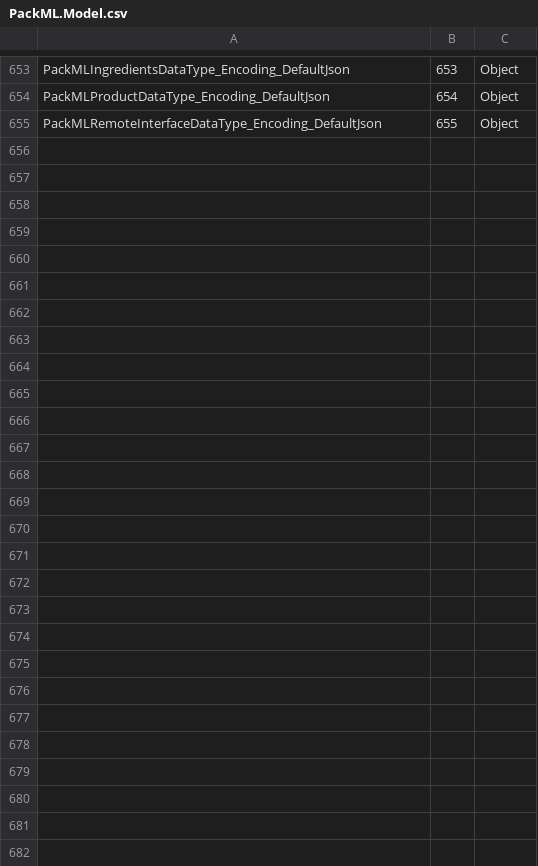
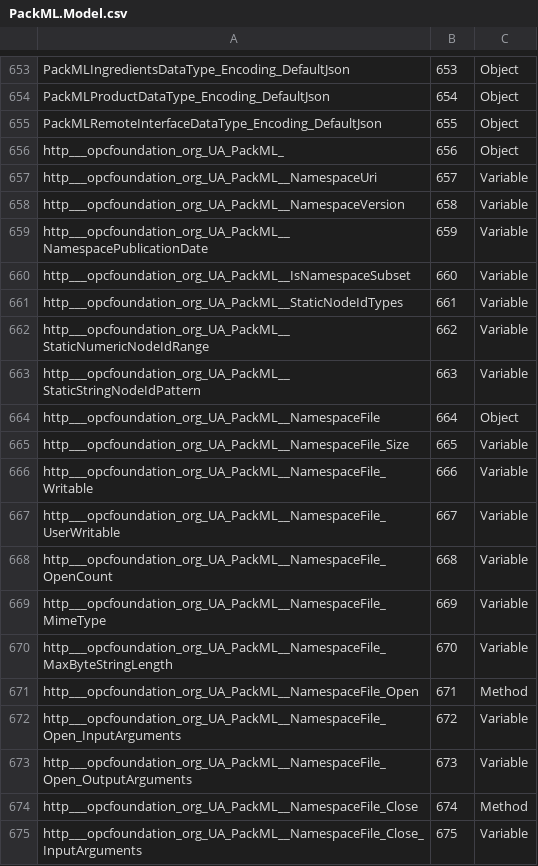
Before and after one commit to gruenandreas/opc-packml-companion-spec, a CSV file: ModelDesign/PackML.Model.csv, drawn as a sheet; only a part is shown, gaps mark what is left out; the diff covers the shown part only.

Commit message:
add Datatypes for Fields; add PackML Namespace object; add "PackMLObjects" folder

```diff
--- a/ModelDesign/PackML.Model.csv
+++ b/ModelDesign/PackML.Model.csv
@@ -655 +655,21 @@ PackMLProductDataType_Encoding_DefaultJson,654,Object
 PackMLRemoteInterfaceDataType_Encoding_DefaultJson,655,Object
+http___opcfoundation_org_UA_PackML_,656,Object
+http___opcfoundation_org_UA_PackML__NamespaceUri,657,Variable
+http___opcfoundation_org_UA_PackML__NamespaceVersion,658,Variable
+http___opcfoundation_org_UA_PackML__NamespacePublicationDate,659,Variable
+http___opcfoundation_org_UA_PackML__IsNamespaceSubset,660,Variable
+http___opcfoundation_org_UA_PackML__StaticNodeIdTypes,661,Variable
+http___opcfoundation_org_UA_PackML__StaticNumericNodeIdRange,662,Variable
+http___opcfoundation_org_UA_PackML__StaticStringNodeIdPattern,663,Variable
+http___opcfoundation_org_UA_PackML__NamespaceFile,664,Object
+http___opcfoundation_org_UA_PackML__NamespaceFile_Size,665,Variable
+http___opcfoundation_org_UA_PackML__NamespaceFile_Writable,666,Variable
+http___opcfoundation_org_UA_PackML__NamespaceFile_UserWritable,667,Variable
+http___opcfoundation_org_UA_PackML__NamespaceFile_OpenCount,668,Variable
+http___opcfoundation_org_UA_PackML__NamespaceFile_MimeType,669,Variable
+http___opcfoundation_org_UA_PackML__NamespaceFile_MaxByteStringLength,670,Variable
+http___opcfoundation_org_UA_PackML__NamespaceFile_Open,671,Method
+http___opcfoundation_org_UA_PackML__NamespaceFile_Open_InputArguments,672,Variable
+http___opcfoundation_org_UA_PackML__NamespaceFile_Open_OutputArguments,673,Variable
+http___opcfoundation_org_UA_PackML__NamespaceFile_Close,674,Method
+http___opcfoundation_org_UA_PackML__NamespaceFile_Close_InputArguments,675,Variable
```
Also changed, not shown: 14 added rows and 1 edited cell elsewhere in this file, 1 other file.
